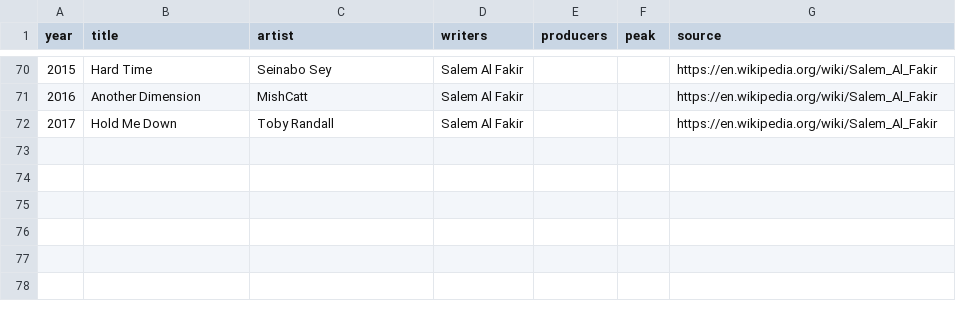
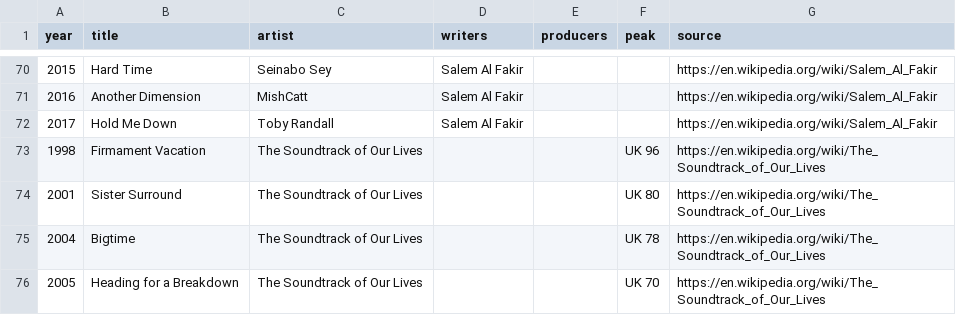
Before and after one commit to hegunu/swehit, a TSV file: raw/zz_fixes.tsv, drawn as a sheet; only a part is shown, gaps mark what is left out.

```diff
--- a/raw/zz_fixes.tsv
+++ b/raw/zz_fixes.tsv
@@ -72 +72,5 @@ year	title	artist	writers	producers	peak	source
 2017	Hold Me Down	Toby Randall	Salem Al Fakir			https://en.wikipedia.org/wiki/Salem_Al_Fakir
+1998	Firmament Vacation	The Soundtrack of Our Lives			UK 96	https://en.wikipedia.org/wiki/The_Soundtrack_of_Our_Lives
+2001	Sister Surround	The Soundtrack of Our Lives			UK 80	https://en.wikipedia.org/wiki/The_Soundtrack_of_Our_Lives
+2004	Bigtime	The Soundtrack of Our Lives			UK 78	https://en.wikipedia.org/wiki/The_Soundtrack_of_Our_Lives
+2005	Heading for a Breakdown	The Soundtrack of Our Lives			UK 70	https://en.wikipedia.org/wiki/The_Soundtrack_of_Our_Lives
```
Also changed, not shown: data/latar.csv, data/personer.csv, 5 other files.
